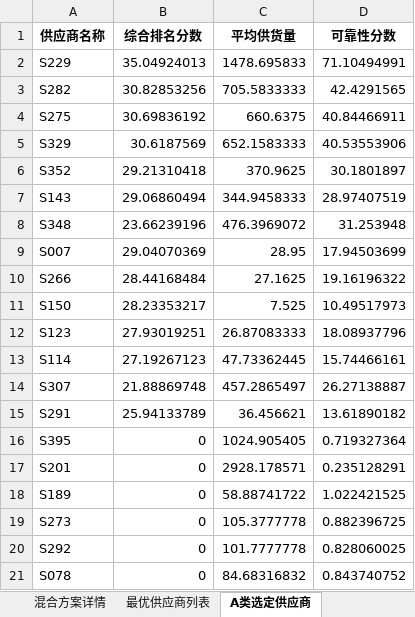
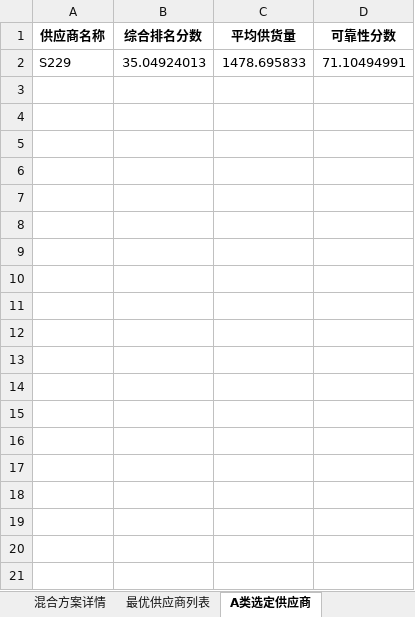
Before and after one commit to SHM-white/21ASolution, an Excel workbook: DataFrames/问题2_蒙特卡洛模拟结果_基于第一问排名.xlsx, sheet A类选定供应商, drawn as a sheet; only a part is shown; values as stored, in another font and other column widths than the file's, no borders; the diff covers the shown part only; the diff names each change by its address in the sheet, - before the commit and + after, or states it on an @@ line.

```diff
--- a/DataFrames/问题2_蒙特卡洛模拟结果_基于第一问排名.xlsx (sheet A类选定供应商)
+++ b/DataFrames/问题2_蒙特卡洛模拟结果_基于第一问排名.xlsx (sheet A类选定供应商)
-row 3: S282 | 30.82853256 | 705.5833333 | 42.4291565
-row 4: S275 | 30.69836192 | 660.6375 | 40.84466911
-row 5: S329 | 30.6187569 | 652.1583333 | 40.53553906
-row 6: S352 | 29.21310418 | 370.9625 | 30.1801897
-row 7: S143 | 29.06860494 | 344.9458333 | 28.97407519
-row 8: S348 | 23.66239196 | 476.3969072 | 31.253948
-row 9: S007 | 29.04070369 | 28.95 | 17.94503699
-row 10: S266 | 28.44168484 | 27.1625 | 19.16196322
-row 11: S150 | 28.23353217 | 7.525 | 10.49517973
-row 12: S123 | 27.93019251 | 26.87083333 | 18.08937796
-row 13: S114 | 27.19267123 | 47.73362445 | 15.74466161
-row 14: S307 | 21.88869748 | 457.2865497 | 26.27138887
-row 15: S291 | 25.94133789 | 36.456621 | 13.61890182
-row 16: S395 | 0 | 1024.905405 | 0.719327364
-row 17: S201 | 0 | 2928.178571 | 0.235128291
-row 18: S189 | 0 | 58.88741722 | 1.022421525
-row 19: S273 | 0 | 105.3777778 | 0.882396725
-row 20: S292 | 0 | 101.7777778 | 0.828060025
-row 21: S078 | 0 | 84.68316832 | 0.843740752
```
Also changed, not shown: 10 removed rows elsewhere in this sheet, sheet C类选定供应商, sheet B类选定供应商, sheet 最优供应商列表, sheet 混合方案详情, sheet 结果总览, sheet 成功率变化, 系数和离散.xlsx, 7 other files.
